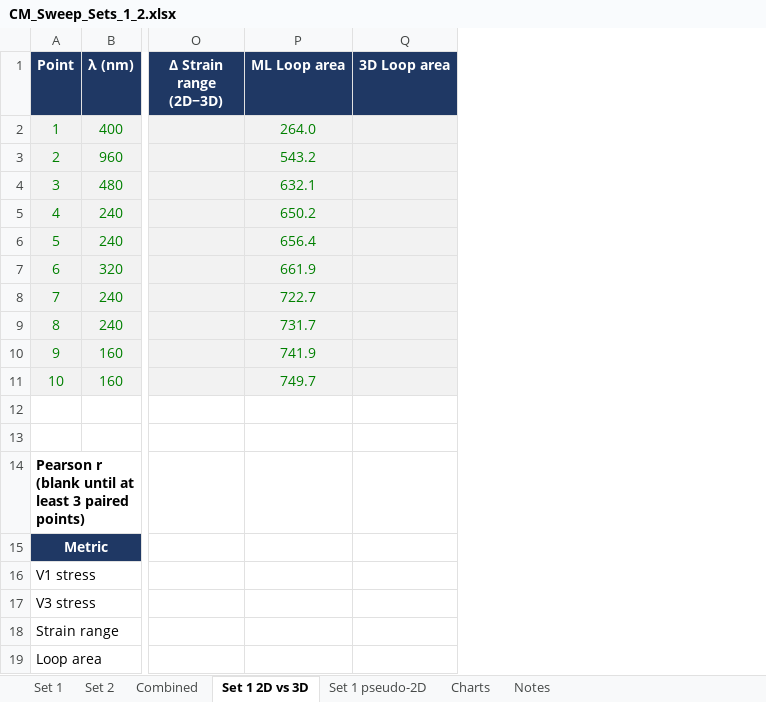
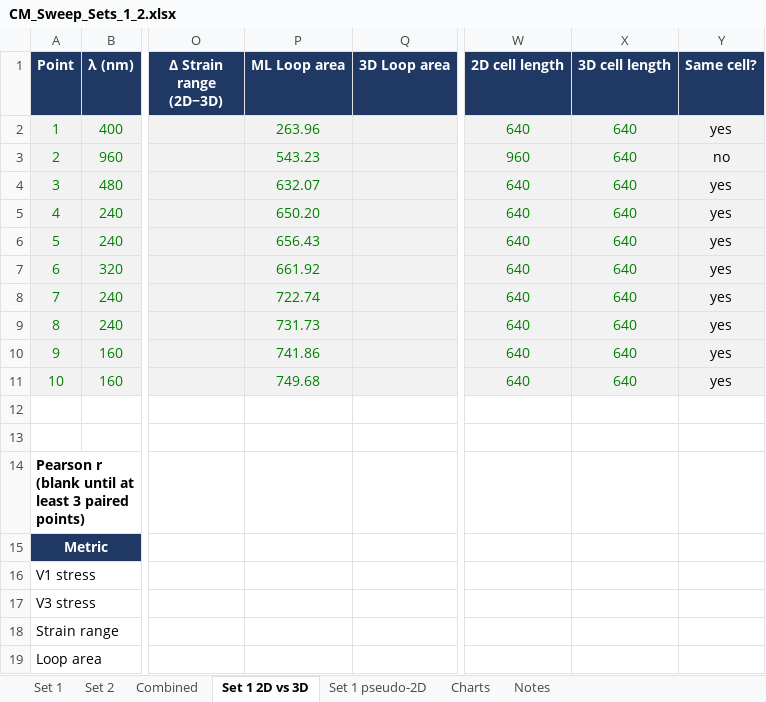
Before and after one commit to cjismail/cjismail, an Excel workbook: CM_Sweep_Sets_1_2.xlsx, sheet Set 1 2D vs 3D, drawn as a sheet; only a part is shown, gaps mark what is left out; values as stored, in another font and other column widths than the file's, no borders; conditional formats not drawn; the diff names each change by its address in the sheet, - before the commit and + after, or states it on an @@ line.

```diff
--- a/CM_Sweep_Sets_1_2.xlsx (sheet Set 1 2D vs 3D)
+++ b/CM_Sweep_Sets_1_2.xlsx (sheet Set 1 2D vs 3D)
+column W (2D cell length), rows 2-11: 640 | 960 | 640 | 640 | 640 | 640 | 640 | 640 | 640 | 640
+column X (3D cell length), rows 2-11: all 640
+column Y (Same cell?), rows 2-11: yes | no | yes | yes | yes | yes | yes | yes | yes | yes
-P2 (ML Loop area): 264.0
+P2 (ML Loop area): 263.96
-P3 (ML Loop area): 543.2
+P3 (ML Loop area): 543.23
-P4 (ML Loop area): 632.1
+P4 (ML Loop area): 632.07
-P5 (ML Loop area): 650.2
+P5 (ML Loop area): 650.20
-P6 (ML Loop area): 656.4
+P6 (ML Loop area): 656.43
-P7 (ML Loop area): 661.9
+P7 (ML Loop area): 661.92
-P8 (ML Loop area): 722.7
+P8 (ML Loop area): 722.74
-P9 (ML Loop area): 731.7
+P9 (ML Loop area): 731.73
-P10 (ML Loop area): 741.9
+P10 (ML Loop area): 741.86
-P11 (ML Loop area): 749.7
+P11 (ML Loop area): 749.68
```
Also changed, not shown: sheet Set 1 pseudo-2D, sheet Notes, formulas that keep their value, charts or pictures.
